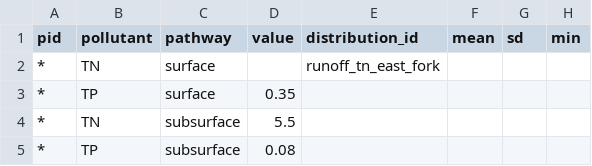
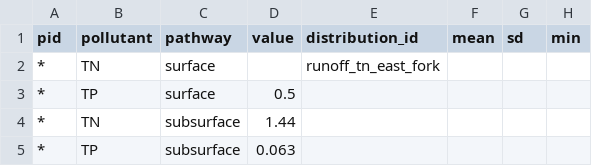
Before and after one commit to GreyREvenson/basin-bmp-scenario-sim, a CSV file: examples/east_fork/inputs/parcels/pollutant_concentrations.csv, drawn as a sheet; only a part is shown; the diff names each change by its address in the sheet, - before the commit and + after, or states it on an @@ line.

```diff
--- a/examples/east_fork/inputs/parcels/pollutant_concentrations.csv
+++ b/examples/east_fork/inputs/parcels/pollutant_concentrations.csv
-D3 (value): 0.35
+D3 (value): 0.5
-D4 (value): 5.5
+D4 (value): 1.44
-D5 (value): 0.08
+D5 (value): 0.063
```
Also changed, not shown: examples/east_fork/inputs/misc/input_distributions.csv, 8 other files.
